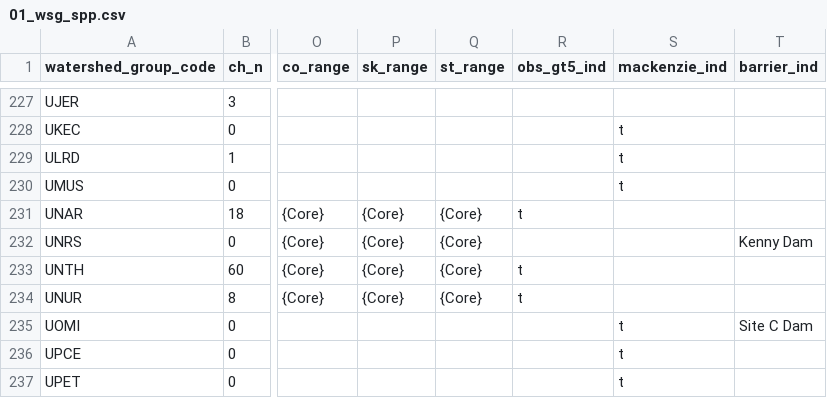
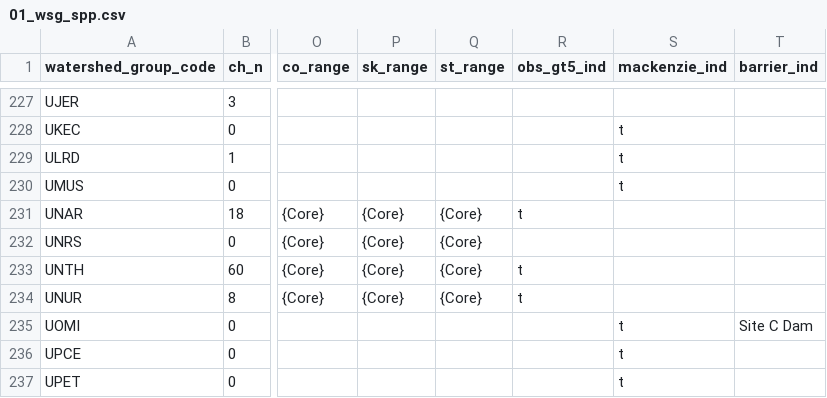
Before and after one commit to smnorris/cwf_fishpassage, a CSV file: outputs/01_wsg_spp.csv, drawn as a sheet; only a part is shown, gaps mark what is left out; the diff covers the shown part only; the diff names each change by its address in the sheet, - before the commit and + after, or states it on an @@ line.

```diff
--- a/outputs/01_wsg_spp.csv
+++ b/outputs/01_wsg_spp.csv
-T232 (barrier_ind): Kenny Dam
+T232 (barrier_ind): (empty)
```
Also changed, not shown: 5 edited cells elsewhere in this file, outputs/wsg_upstream_of_barriers.csv, 10 other files.
